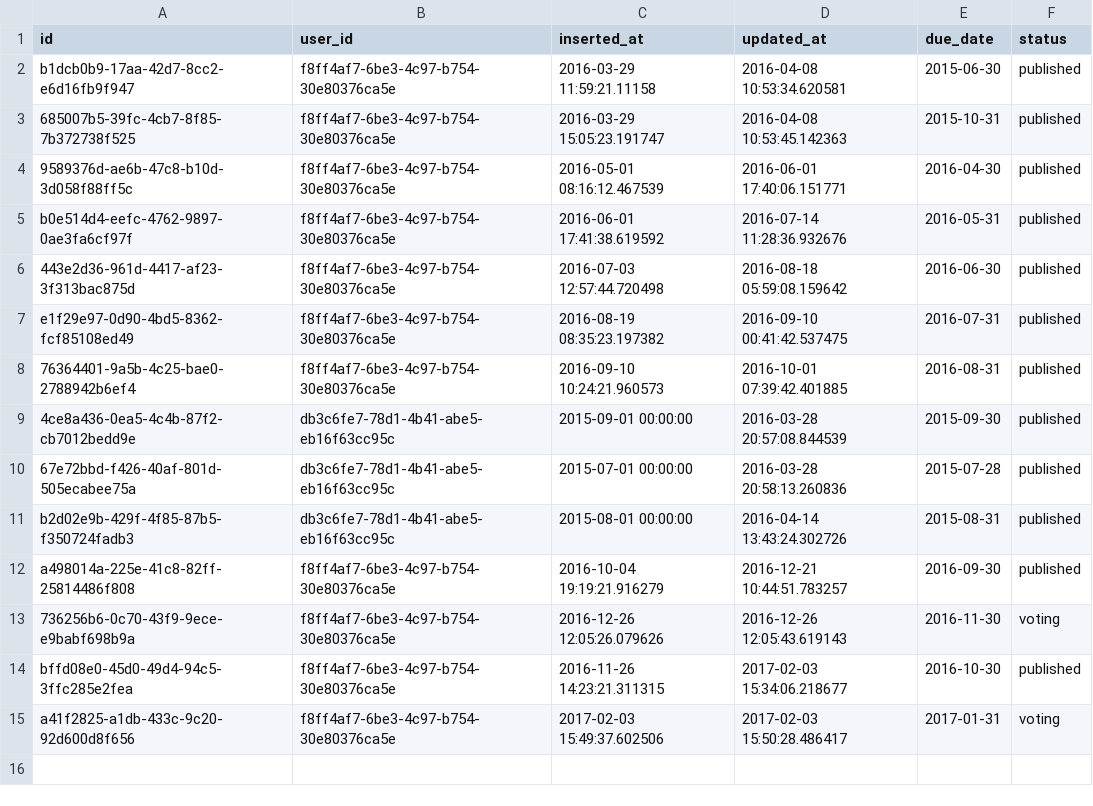
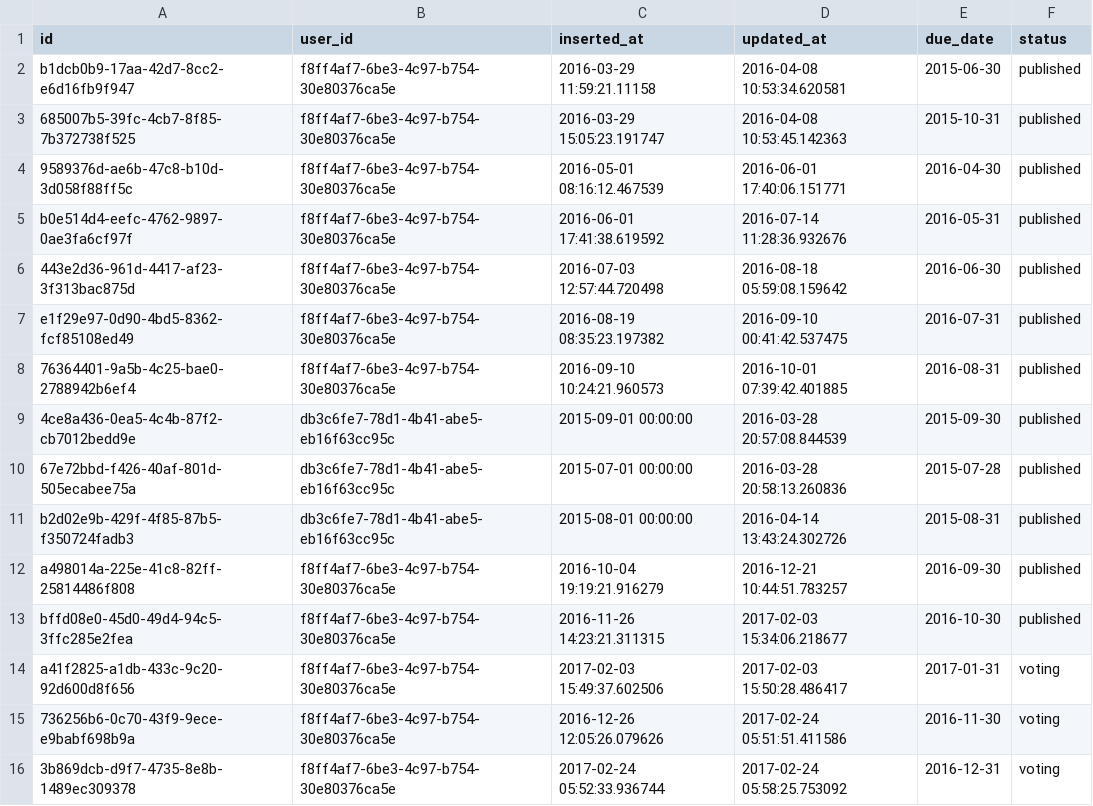
Before and after one commit to obsidienne/wsdjs, a CSV file: apps/wcsp/priv/repo/data/tops.csv, drawn as a sheet.

```diff
--- a/apps/wcsp/priv/repo/data/tops.csv
+++ b/apps/wcsp/priv/repo/data/tops.csv
@@ -12,4 +12,5 @@ b2d02e9b-429f-4f85-87b5-f350724fadb3,db3c6fe7-78d1-4b41-abe5-eb16f63cc95c,2015-0
 a498014a-225e-41c8-82ff-25814486f808,f8ff4af7-6be3-4c97-b754-30e80376ca5e,2016-10-04 19:19:21.916279,2016-12-21 10:44:51.783257,2016-09-30,published
-736256b6-0c70-43f9-9ece-e9babf698b9a,f8ff4af7-6be3-4c97-b754-30e80376ca5e,2016-12-26 12:05:26.079626,2016-12-26 12:05:43.619143,2016-11-30,voting
 bffd08e0-45d0-49d4-94c5-3ffc285e2fea,f8ff4af7-6be3-4c97-b754-30e80376ca5e,2016-11-26 14:23:21.311315,2017-02-03 15:34:06.218677,2016-10-30,published
 a41f2825-a1db-433c-9c20-92d600d8f656,f8ff4af7-6be3-4c97-b754-30e80376ca5e,2017-02-03 15:49:37.602506,2017-02-03 15:50:28.486417,2017-01-31,voting
+736256b6-0c70-43f9-9ece-e9babf698b9a,f8ff4af7-6be3-4c97-b754-30e80376ca5e,2016-12-26 12:05:26.079626,2017-02-24 05:51:51.411586,2016-11-30,voting
+3b869dcb-d9f7-4735-8e8b-1489ec309378,f8ff4af7-6be3-4c97-b754-30e80376ca5e,2017-02-24 05:52:33.936744,2017-02-24 05:58:25.753092,2016-12-31,voting
```
Also changed, not shown: apps/wcsp/priv/repo/data/ranks.csv, apps/wcsp/priv/repo/data/song_comments.csv, 4 other files.
